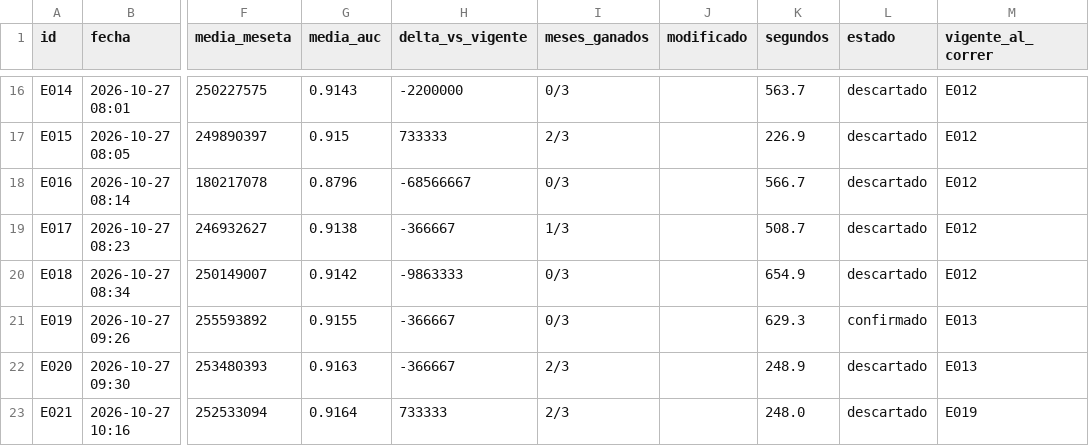
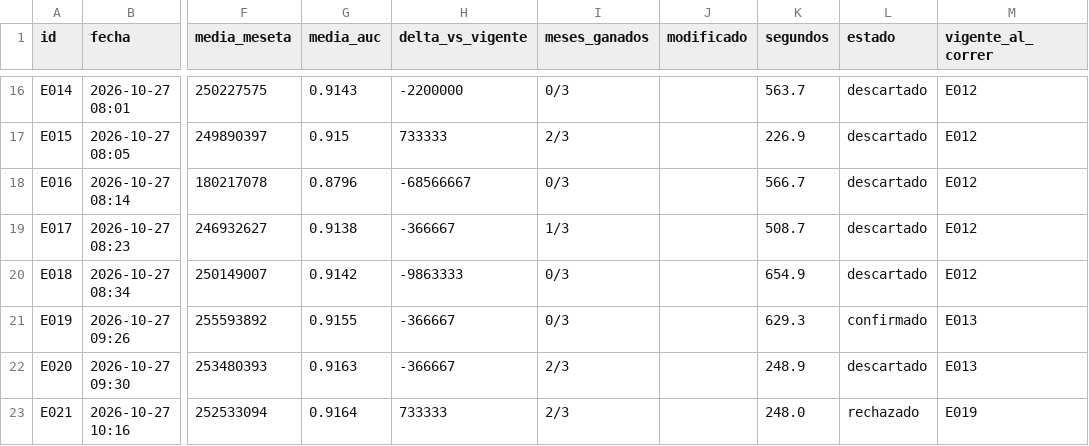
Before and after one commit to emavaldez/expautoresearch, a TSV file: resultados.tsv, drawn as a sheet; only a part is shown, gaps mark what is left out; the diff names each change by its address in the sheet, - before the commit and + after, or states it on an @@ line.

Commit message:
E021 vs E019: rechazado (20 semillas)

```diff
--- a/resultados.tsv
+++ b/resultados.tsv
-L23 (estado): descartado
+L23 (estado): rechazado
```
Also changed, not shown: ideas.tsv, 5 other files.
